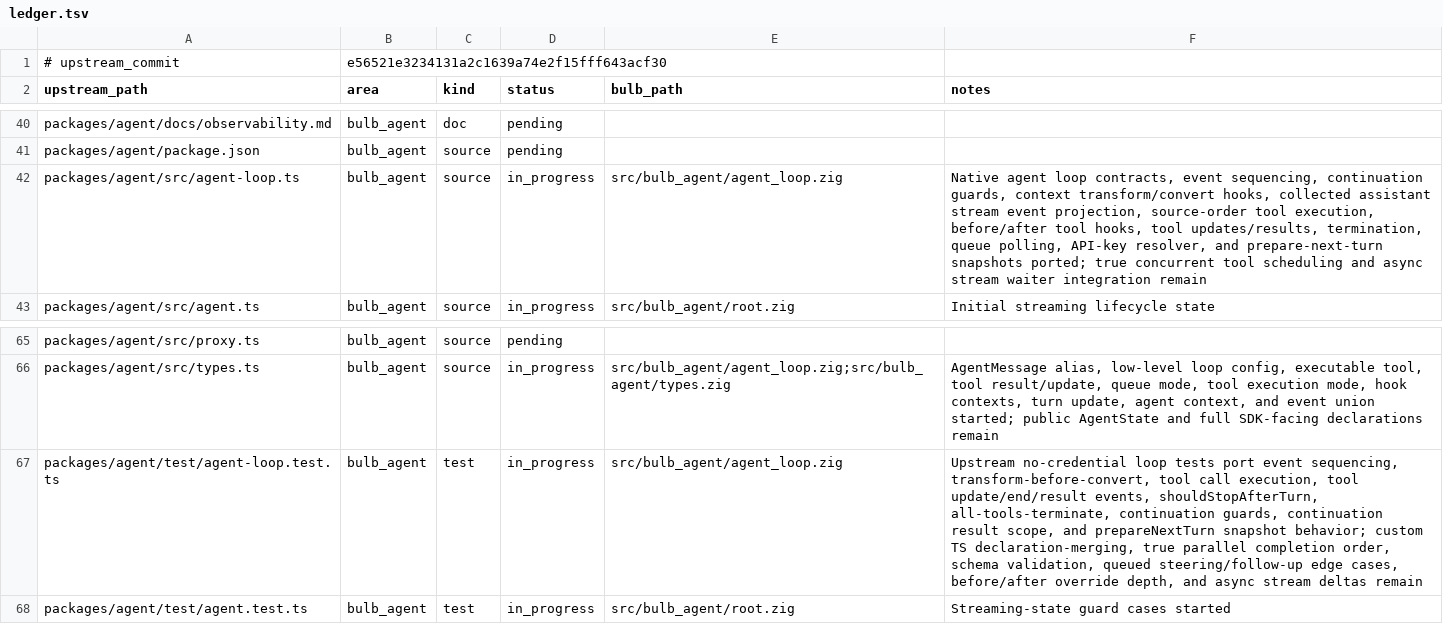
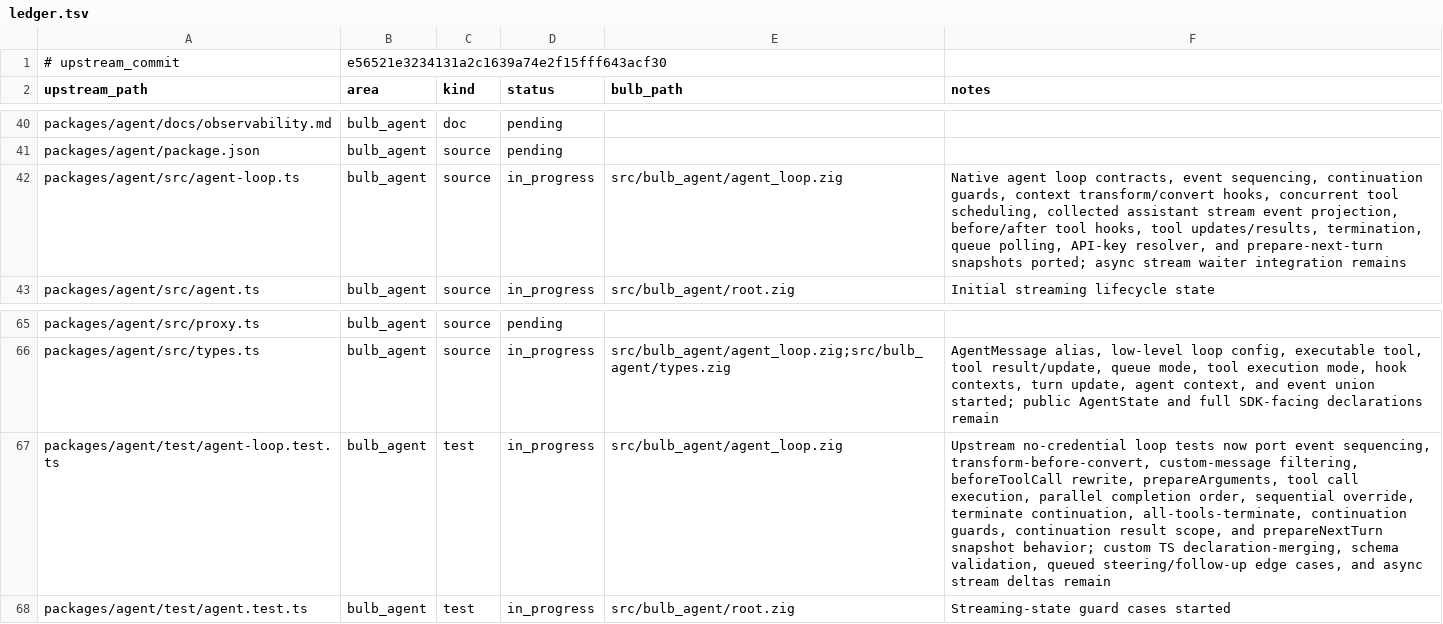
Before and after one commit to anggakhrsma/bulb, a TSV file: parity/ledger.tsv, drawn as a sheet; only a part is shown, gaps mark what is left out.

Commit message:
feat: port parallel agent loop tools

```diff
--- a/parity/ledger.tsv
+++ b/parity/ledger.tsv
@@ -41,3 +41,3 @@ packages/agent/docs/observability.md	bulb_agent	doc	pending
 packages/agent/package.json	bulb_agent	source	pending		
-packages/agent/src/agent-loop.ts	bulb_agent	source	in_progress	src/bulb_agent/agent_loop.zig	Native agent loop contracts, event sequencing, continuation guards, context transform/convert hooks, collected assistant stream event projection, source-order tool execution, before/after tool hooks, tool updates/results, termination, queue polling, API-key resolver, and prepare-next-turn snapshots ported; true concurrent tool scheduling and async stream waiter integration remain
+packages/agent/src/agent-loop.ts	bulb_agent	source	in_progress	src/bulb_agent/agent_loop.zig	Native agent loop contracts, event sequencing, continuation guards, context transform/convert hooks, concurrent tool scheduling, collected assistant stream event projection, before/after tool hooks, tool updates/results, termination, queue polling, API-key resolver, and prepare-next-turn snapshots ported; async stream waiter integration remains
 packages/agent/src/agent.ts	bulb_agent	source	in_progress	src/bulb_agent/root.zig	Initial streaming lifecycle state
@@ -66,3 +66,3 @@ packages/agent/src/proxy.ts	bulb_agent	source	pending
 packages/agent/src/types.ts	bulb_agent	source	in_progress	src/bulb_agent/agent_loop.zig;src/bulb_agent/types.zig	AgentMessage alias, low-level loop config, executable tool, tool result/update, queue mode, tool execution mode, hook contexts, turn update, agent context, and event union started; public AgentState and full SDK-facing declarations remain
-packages/agent/test/agent-loop.test.ts	bulb_agent	test	in_progress	src/bulb_agent/agent_loop.zig	Upstream no-credential loop tests port event sequencing, transform-before-convert, tool call execution, tool update/end/result events, shouldStopAfterTurn, all-tools-terminate, continuation guards, continuation result scope, and prepareNextTurn snapshot behavior; custom TS declaration-merging, true parallel completion order, schema validation, queued steering/follow-up edge cases, before/after override depth, and async stream deltas remain
+packages/agent/test/agent-loop.test.ts	bulb_agent	test	in_progress	src/bulb_agent/agent_loop.zig	Upstream no-credential loop tests now port event sequencing, transform-before-convert, custom-message filtering, beforeToolCall rewrite, prepareArguments, tool call execution, parallel completion order, sequential override, terminate continuation, all-tools-terminate, continuation guards, continuation result scope, and prepareNextTurn snapshot behavior; custom TS declaration-merging, schema validation, queued steering/follow-up edge cases, and async stream deltas remain
 packages/agent/test/agent.test.ts	bulb_agent	test	in_progress	src/bulb_agent/root.zig	Streaming-state guard cases started
```
Also changed, not shown: parity/status.tsv, 1 other file.
